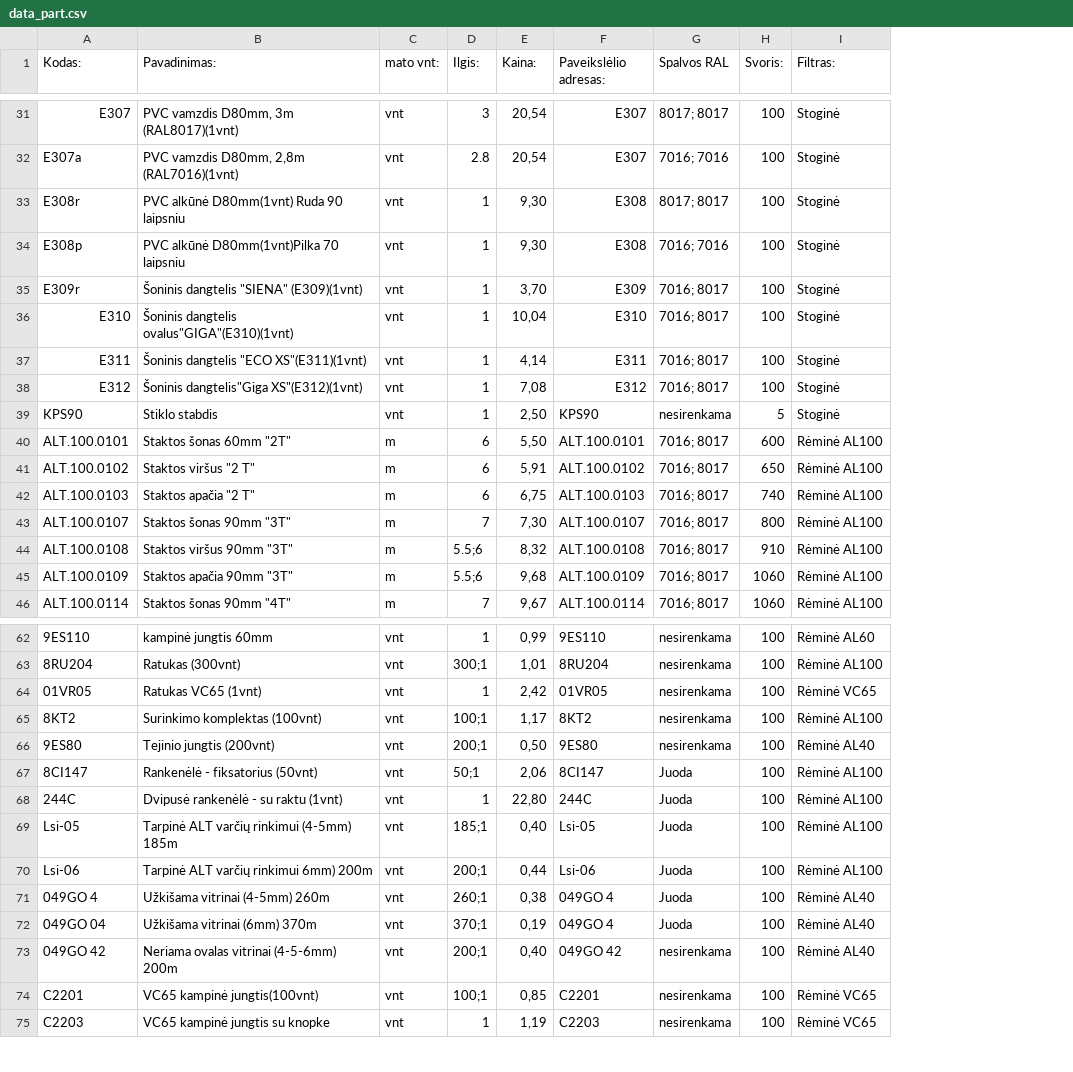
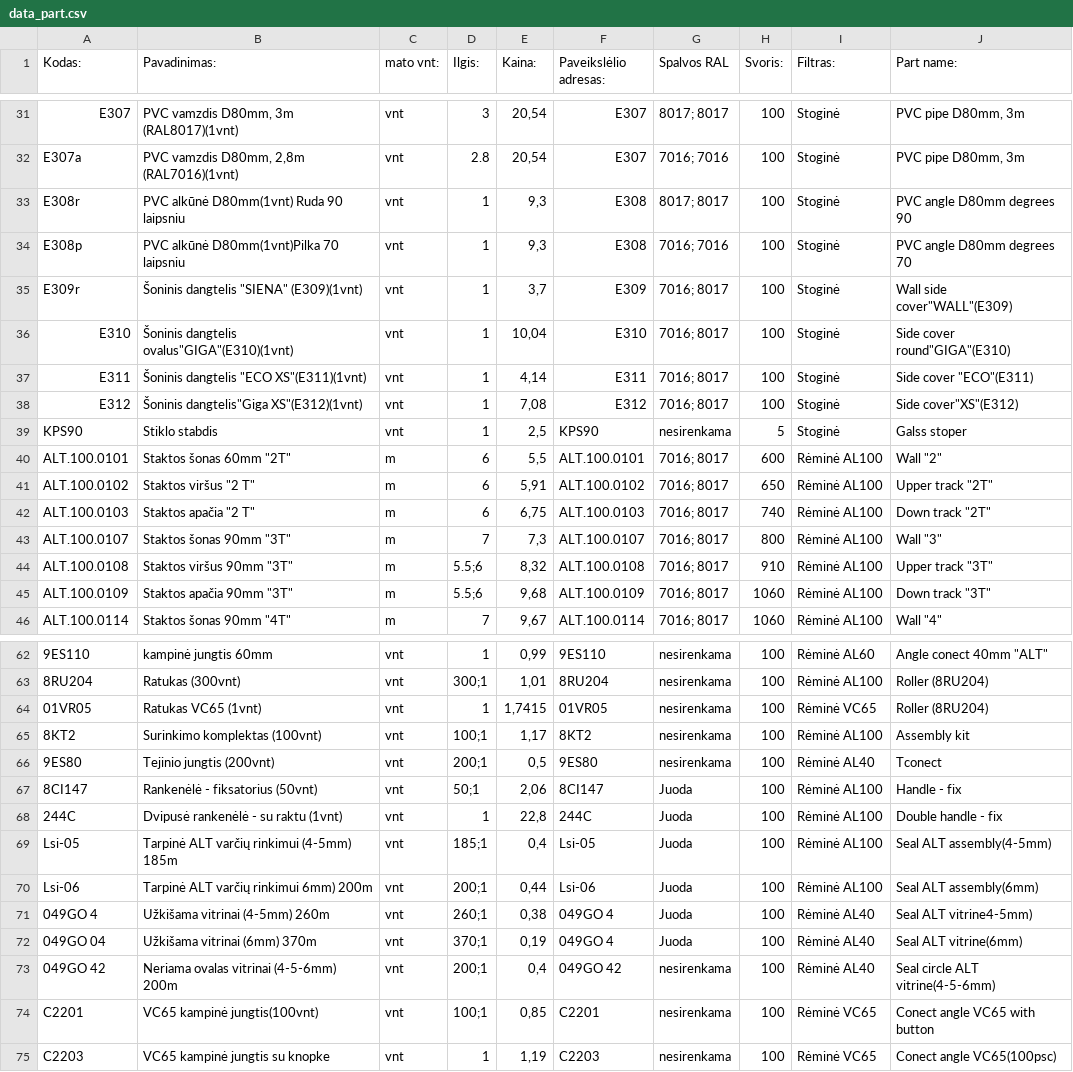
Before and after one commit to TomazasX/part, a CSV file: data_part.csv, drawn as a sheet; only a part is shown, gaps mark what is left out; the diff covers the shown part only; the diff names each change by its address in the sheet, - before the commit and + after, or states it on an @@ line.

```diff
--- a/data_part.csv
+++ b/data_part.csv
+column J (Part name:), rows 31-46: PVC pipe D80mm, 3m | PVC pipe D80mm, 3m | PVC angle D80mm degrees 90 | PVC angle D80mm degrees 70 | Wall side cover"WALL"(E309) | Side cover round"GIGA"(E310) | Side cover "ECO"(E311) | Side cover"XS"(E312) | Galss stoper | Wall "2" | Upper track "2T" | Down track "2T" | Wall "3" | Upper track "3T" | Down track "3T" | Wall "4"; rows 62-75: Angle conect 40mm "ALT" | Roller (8RU204) | Roller (8RU204) | Assembly kit | Tconect | Handle - fix | Double handle - fix | Seal ALT assembly(4-5mm) | Seal ALT assembly(6mm) | Seal ALT vitrine4-5mm) | Seal ALT vitrine(6mm) | Seal circle ALT vitrine(4-5-6mm) | Conect angle VC65 with button | Conect angle VC65(100psc)
-E33:E34 (Kaina:): 9,30
+E33:E34 (Kaina:): 9,3
-E35 (Kaina:): 3,70
+E35 (Kaina:): 3,7
-E39 (Kaina:): 2,50
+E39 (Kaina:): 2,5
-E40 (Kaina:): 5,50
+E40 (Kaina:): 5,5
-E43 (Kaina:): 7,30
+E43 (Kaina:): 7,3
-E64 (Kaina:): 2,42
+E64 (Kaina:): 1,7415
-E66 (Kaina:): 0,50
+E66 (Kaina:): 0,5
-E68 (Kaina:): 22,80
+E68 (Kaina:): 22,8
-E69 (Kaina:): 0,40
+E69 (Kaina:): 0,4
-E73 (Kaina:): 0,40
+E73 (Kaina:): 0,4
```
Also changed, not shown: 21 edited cells elsewhere in this file.
